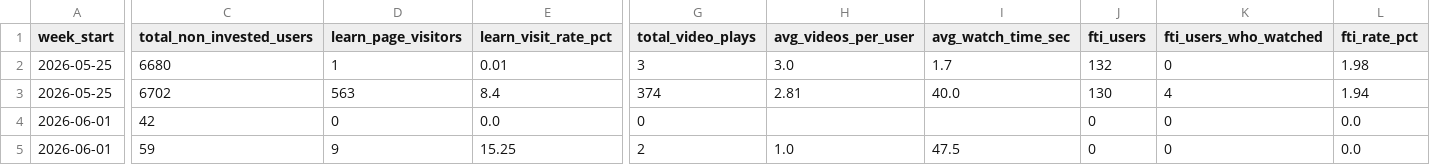
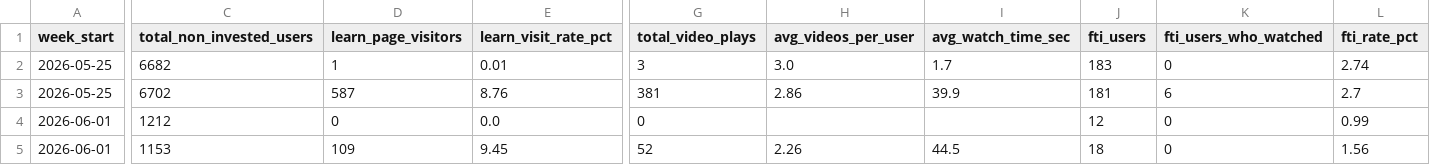
Before and after one commit to gripinvest/gi-analytics, a CSV file: backend/data/learn_education/weekly_ab_tracker.csv, drawn as a sheet; only a part is shown, gaps mark what is left out; removed rows and columns are numbered as before the commit, all else as after; rows hold the shown columns only; the diff covers the shown part only; the diff names each change by its address in the sheet, - before the commit and + after, or states it on an @@ line.

```diff
--- a/backend/data/learn_education/weekly_ab_tracker.csv
+++ b/backend/data/learn_education/weekly_ab_tracker.csv
-C2 (total_non_invested_users): 6680
+C2 (total_non_invested_users): 6682
-J2 (fti_users): 132
+J2 (fti_users): 183
-L2 (fti_rate_pct): 1.98
+L2 (fti_rate_pct): 2.74
-D3 (learn_page_visitors): 563
+D3 (learn_page_visitors): 587
-E3 (learn_visit_rate_pct): 8.4
+E3 (learn_visit_rate_pct): 8.76
-G3 (total_video_plays): 374
+G3 (total_video_plays): 381
-H3 (avg_videos_per_user): 2.81
+H3 (avg_videos_per_user): 2.86
-I3 (avg_watch_time_sec): 40.0
+I3 (avg_watch_time_sec): 39.9
-J3 (fti_users): 130
+J3 (fti_users): 181
-K3 (fti_users_who_watched): 4
+K3 (fti_users_who_watched): 6
-L3 (fti_rate_pct): 1.94
+L3 (fti_rate_pct): 2.7
-C4 (total_non_invested_users): 42
+C4 (total_non_invested_users): 1212
-J4 (fti_users): 0
+J4 (fti_users): 12
-L4 (fti_rate_pct): 0.0
+L4 (fti_rate_pct): 0.99
-row 5: 2026-06-01 | 59 | 9 | 15.25 | 2 | 1.0 | 47.5 | 0 | 0 | 0.0
+row 5: 2026-06-01 | 1153 | 109 | 9.45 | 52 | 2.26 | 44.5 | 18 | 0 | 1.56
```
Also changed, not shown: 6 edited cells elsewhere in this file, backend/data/learn_education/hourly_breakdown.csv, 1 other file.
